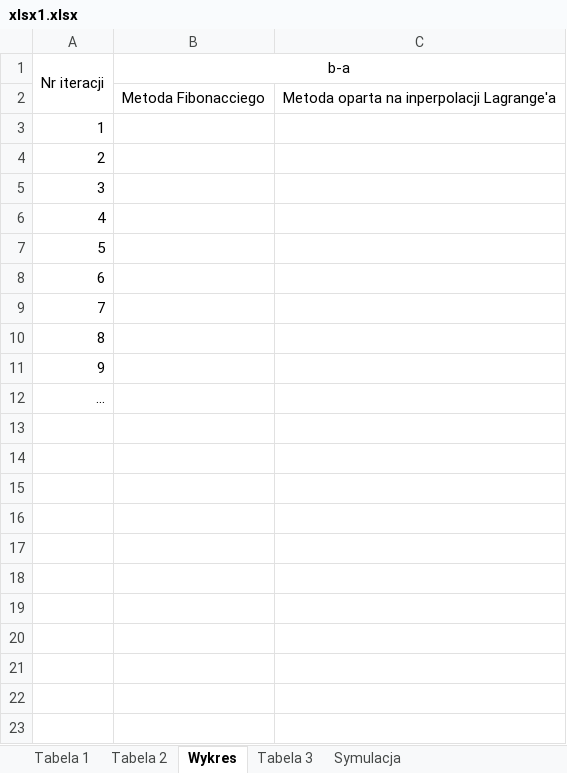
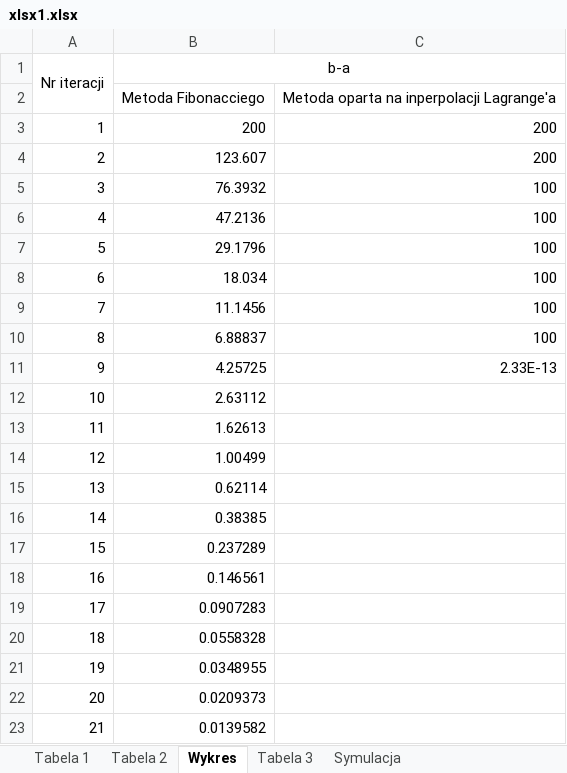
Before and after one commit to Frigzer/Optimization, an Excel workbook: xlsx1.xlsx, sheet Wykres, drawn as a sheet; values as stored, in another font and other column widths than the file's, no borders; charts and pictures not drawn; the diff names each change by its address in the sheet, - before the commit and + after, or states it on an @@ line.

```diff
--- a/xlsx1.xlsx (sheet Wykres)
+++ b/xlsx1.xlsx (sheet Wykres)
-B3 (b-a): (empty)
+B3 (b-a): 200
-C3:C4: (empty)
+C3:C4: 200
-B4 (b-a): (empty)
+B4 (b-a): 123.607
-B5 (b-a): (empty)
+B5 (b-a): 76.3932
-C5:C10: (empty)
+C5:C10: 100
-B6 (b-a): (empty)
+B6 (b-a): 47.2136
-B7 (b-a): (empty)
+B7 (b-a): 29.1796
-B8 (b-a): (empty)
+B8 (b-a): 18.034
-B9 (b-a): (empty)
+B9 (b-a): 11.1456
-B10 (b-a): (empty)
+B10 (b-a): 6.88837
-B11 (b-a): (empty)
+B11 (b-a): 4.25725
-C11: (empty)
+C11: 2.33E-13
@@ column A (Nr iteracji) renumbered in row 12 @@
-B12 (b-a): (empty)
+B12 (b-a): 2.63112
+row 13: 11 | 1.62613
+row 14: 12 | 1.00499
+row 15: 13 | 0.62114
+row 16: 14 | 0.38385
+row 17: 15 | 0.237289
+row 18: 16 | 0.146561
+row 19: 17 | 0.0907283
+row 20: 18 | 0.0558328
+row 21: 19 | 0.0348955
+row 22: 20 | 0.0209373
+row 23: 21 | 0.0139582
```
Also changed, not shown: sheet Tabela 1, sheet Tabela 2, charts or pictures, 9 other files.
